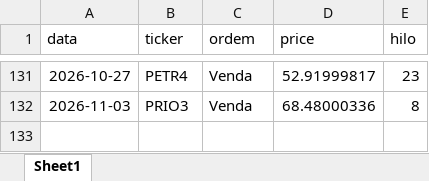
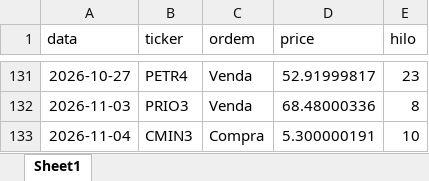
Before and after one commit to fpinto0416/hilo, an Excel workbook: historico_ordens.xlsx, sheet Sheet1, drawn as a sheet; only a part is shown, gaps mark what is left out; values as stored, in another font and other column widths than the file's, no borders; the diff names each change by its address in the sheet, - before the commit and + after, or states it on an @@ line.

```diff
--- a/historico_ordens.xlsx (sheet Sheet1)
+++ b/historico_ordens.xlsx (sheet Sheet1)
+row 133: 2026-11-04 | CMIN3 | Compra | 5.300000191 | 10
```
Also changed, not shown: historico_diario.xlsx.
